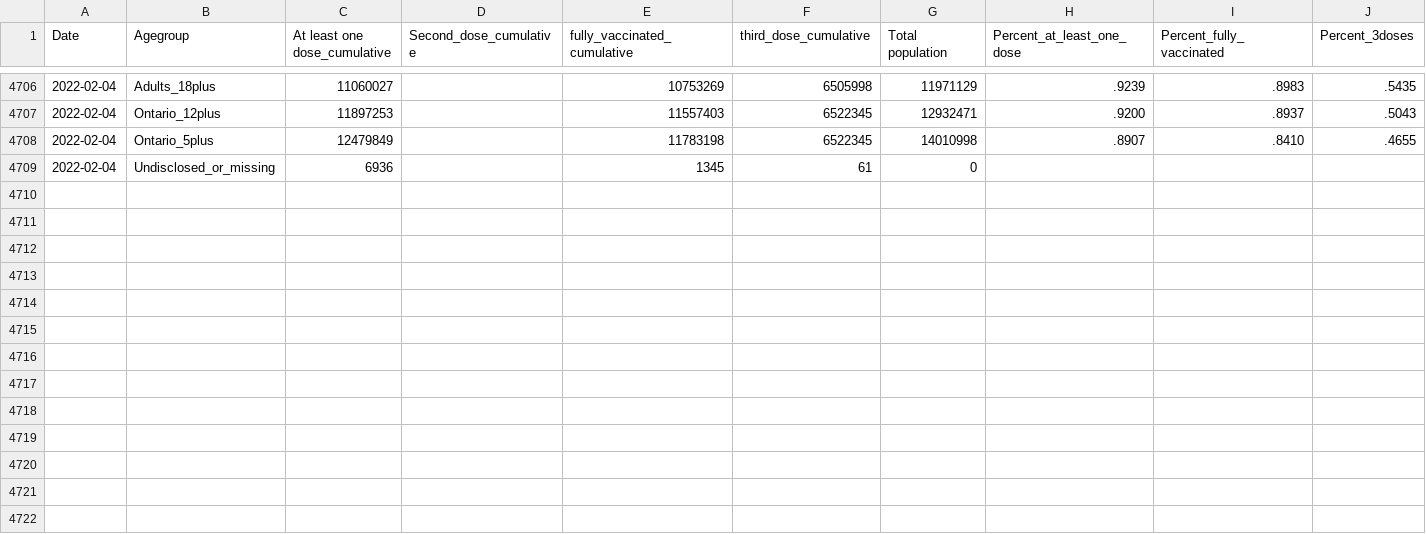
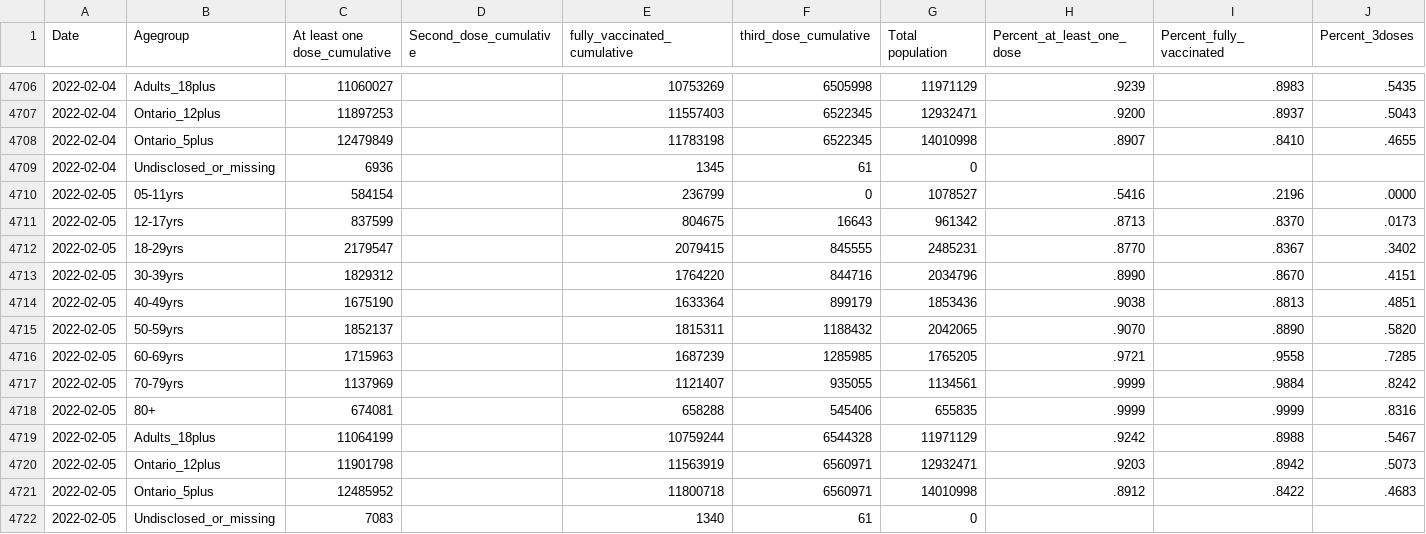
Before and after one commit to Copterz/coronavirus-hc-infobase-archive, a CSV file: ON__vaccines_by_age__latest.csv, drawn as a sheet; only a part is shown, gaps mark what is left out; the diff names each change by its address in the sheet, - before the commit and + after, or states it on an @@ line.

```diff
--- a/ON__vaccines_by_age__latest.csv
+++ b/ON__vaccines_by_age__latest.csv
+row 4710: 2022-02-05 | 05-11yrs | 584154 |  | 236799 | 0 | 1078527 | .5416 | .2196 | .0000
+row 4711: 2022-02-05 | 12-17yrs | 837599 |  | 804675 | 16643 | 961342 | .8713 | .8370 | .0173
+row 4712: 2022-02-05 | 18-29yrs | 2179547 |  | 2079415 | 845555 | 2485231 | .8770 | .8367 | .3402
+row 4713: 2022-02-05 | 30-39yrs | 1829312 |  | 1764220 | 844716 | 2034796 | .8990 | .8670 | .4151
+row 4714: 2022-02-05 | 40-49yrs | 1675190 |  | 1633364 | 899179 | 1853436 | .9038 | .8813 | .4851
+row 4715: 2022-02-05 | 50-59yrs | 1852137 |  | 1815311 | 1188432 | 2042065 | .9070 | .8890 | .5820
+row 4716: 2022-02-05 | 60-69yrs | 1715963 |  | 1687239 | 1285985 | 1765205 | .9721 | .9558 | .7285
+row 4717: 2022-02-05 | 70-79yrs | 1137969 |  | 1121407 | 935055 | 1134561 | .9999 | .9884 | .8242
+row 4718: 2022-02-05 | 80+ | 674081 |  | 658288 | 545406 | 655835 | .9999 | .9999 | .8316
+row 4719: 2022-02-05 | Adults_18plus | 11064199 |  | 10759244 | 6544328 | 11971129 | .9242 | .8988 | .5467
+row 4720: 2022-02-05 | Ontario_12plus | 11901798 |  | 11563919 | 6560971 | 12932471 | .9203 | .8942 | .5073
+row 4721: 2022-02-05 | Ontario_5plus | 12485952 |  | 11800718 | 6560971 | 14010998 | .8912 | .8422 | .4683
+row 4722: 2022-02-05 | Undisclosed_or_missing | 7083 |  | 1340 | 61 | 0
```
Also changed, not shown: ON__cases_by_vac_status.csv, ON__ongoing_outbreaks.csv, 6 other files.
